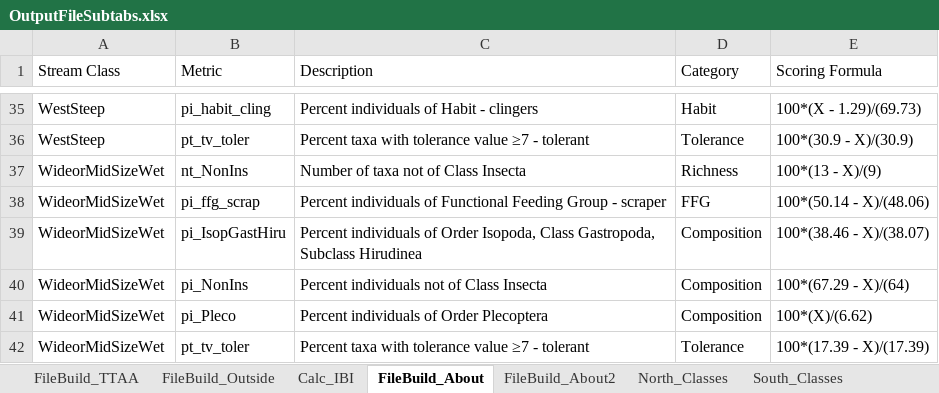
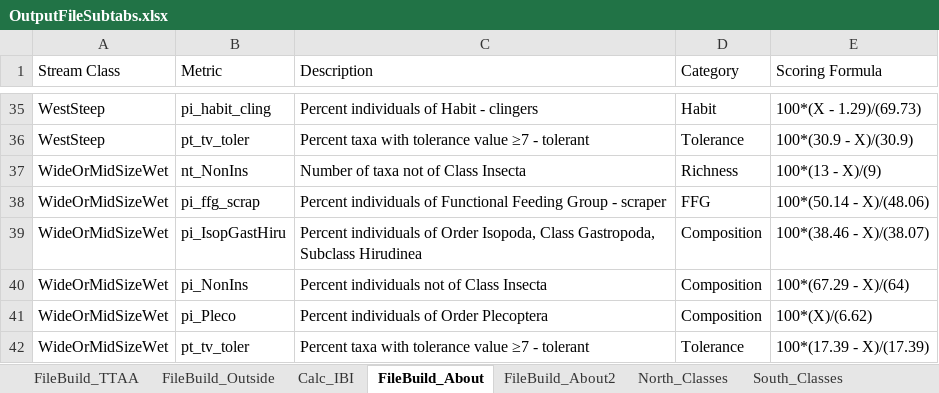
Before and after one commit to Blocktt/EGLEtools, an Excel workbook: inst/apps/EGLEtools/external/RMD/files/OutputFileSubtabs.xlsx, sheet FileBuild_About, drawn as a sheet; only a part is shown, gaps mark what is left out; values as stored, in another font and other column widths than the file's, no borders; the diff names each change by its address in the sheet, - before the commit and + after, or states it on an @@ line.

Commit message:
v1.1.0.9011
Added flexibility to accept either wide- or long-format data in file builder.

```diff
--- a/inst/apps/EGLEtools/external/RMD/files/OutputFileSubtabs.xlsx (sheet FileBuild_About)
+++ b/inst/apps/EGLEtools/external/RMD/files/OutputFileSubtabs.xlsx (sheet FileBuild_About)
-A37:A42 (Stream Class): WideorMidSizeWet
+A37:A42 (Stream Class): WideOrMidSizeWet
```
Also changed, not shown: 4 other files.
